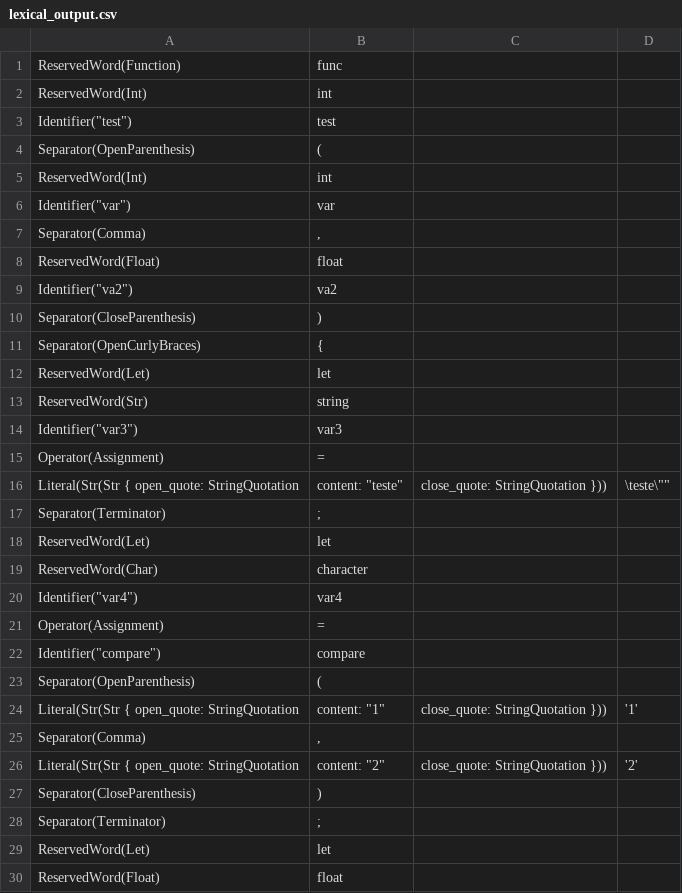
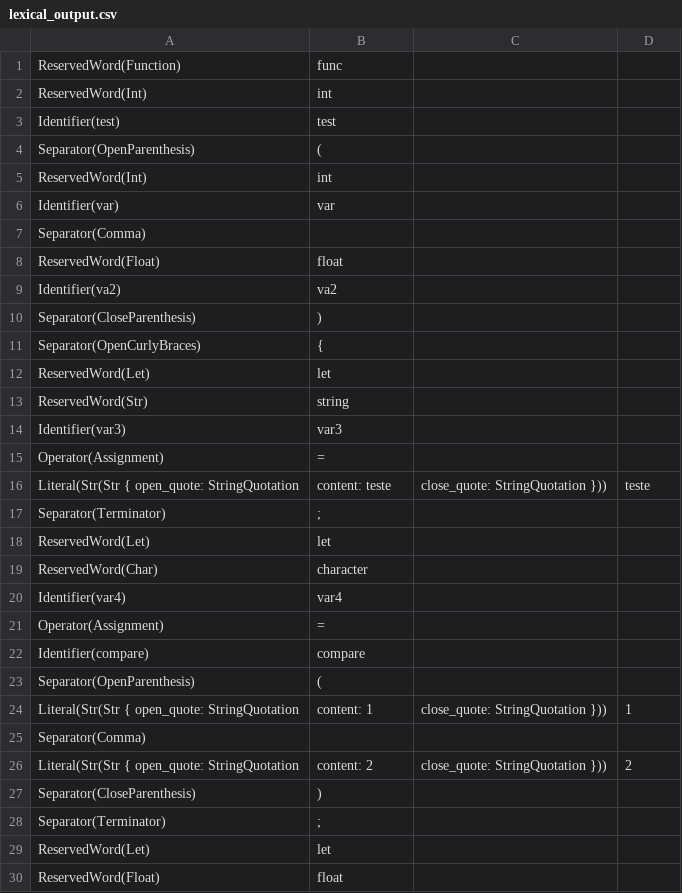
Before and after one commit to jlabbude/Compiler, a CSV file: output/lexical_output.csv, drawn as a sheet; only a part is shown; the diff covers the shown part only.

```diff
--- a/output/lexical_output.csv
+++ b/output/lexical_output.csv
@@ -3 +3 @@ ReservedWord(Int),"int"
-Identifier("test"),"test"
+Identifier(test),test
@@ -6,2 +6,2 @@ ReservedWord(Int),"int"
-Identifier("var"),"var"
-Separator(Comma),","
+Identifier(var),var
+Separator(Comma),,
@@ -9 +9 @@ ReservedWord(Float),"float"
-Identifier("va2"),"va2"
+Identifier(va2),va2
@@ -14 +14 @@ ReservedWord(Str),"string"
-Identifier("var3"),"var3"
+Identifier(var3),var3
@@ -16 +16 @@ Operator(Assignment),"="
-Literal(Str(Str { open_quote: StringQuotation, content: "teste", close_quote: StringQuotation })),"\"teste\""
+Literal(Str(Str { open_quote: StringQuotation, content: teste, close_quote: StringQuotation })),teste
@@ -20 +20 @@ ReservedWord(Char),"character"
-Identifier("var4"),"var4"
+Identifier(var4),var4
@@ -22 +22 @@ Operator(Assignment),"="
-Identifier("compare"),"compare"
+Identifier(compare),compare
@@ -24,3 +24,3 @@ Separator(OpenParenthesis),"("
-Literal(Str(Str { open_quote: StringQuotation, content: "1", close_quote: StringQuotation })),"'1'"
-Separator(Comma),","
-Literal(Str(Str { open_quote: StringQuotation, content: "2", close_quote: StringQuotation })),"'2'"
+Literal(Str(Str { open_quote: StringQuotation, content: 1, close_quote: StringQuotation })),1
+Separator(Comma),,
+Literal(Str(Str { open_quote: StringQuotation, content: 2, close_quote: StringQuotation })),2
```
Also changed, not shown: 50 edited cells elsewhere in this file, output/syntax_output.csv, 1 other file.
